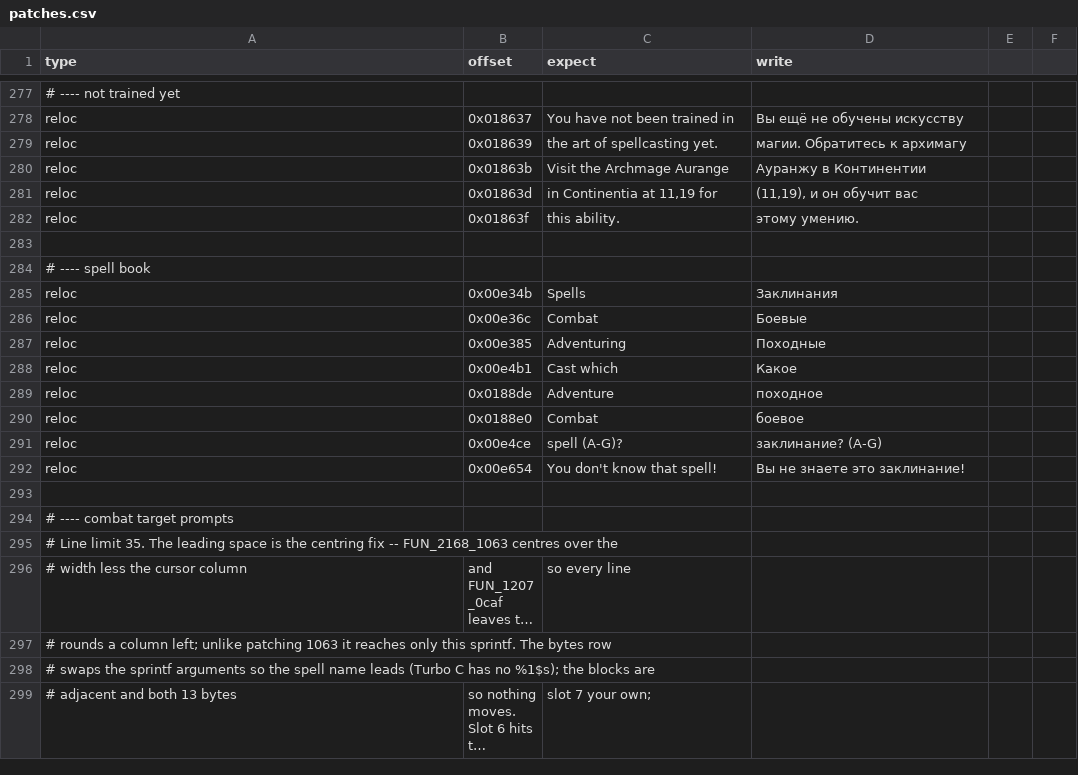
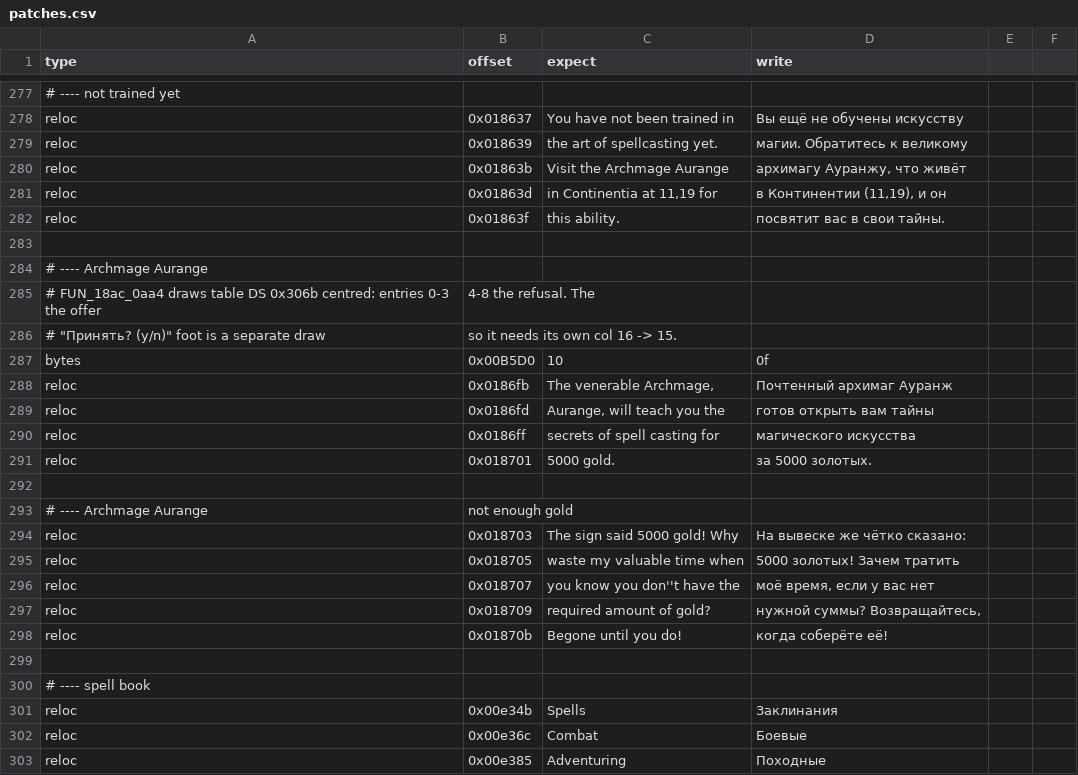
Before and after one commit to atiupin/kbr, a CSV file: res/patches.csv, drawn as a sheet; only a part is shown, gaps mark what is left out; the shorter side is filled out with more unchanged rows; long unchanged cells end in …; the diff names each change by its address in the sheet, - before the commit and + after, or states it on an @@ line.

Commit message:
feat: translate the Archmage Aurange spellcasting tutor

```diff
--- a/res/patches.csv
+++ b/res/patches.csv
-D279 (write): магии. Обратитесь к архимагу
+D279 (write): магии. Обратитесь к великому
-D280 (write): Ауранжу в Континентии
+D280 (write): архимагу Ауранжу, что живёт
-D281 (write): (11,19), и он обучит вас
+D281 (write): в Континентии (11,19), и он
-D282 (write): этому умению.
+D282 (write): посвятит вас в свои тайны.
+row 283: (empty)
+row 284: # ---- Archmage Aurange
+row 285: # FUN_18ac_0aa4 draws table DS 0x306b centred: entries 0-3 the offer | 4-8 the refusal. The
+row 286: # "Принять? (y/n)" foot is a separate draw | so it needs its own col 16 -> 15.
+row 287: bytes | 0x00B5D0 | 10 | 0f
+row 288: reloc | 0x0186fb | The venerable Archmage, | Почтенный архимаг Ауранж
+row 289: reloc | 0x0186fd | Aurange, will teach you the | готов открыть вам тайны
+row 290: reloc | 0x0186ff | secrets of spell casting for | магического искусства
+row 291: reloc | 0x018701 | 5000 gold. | за 5000 золотых.
+row 292: (empty)
+row 293: # ---- Archmage Aurange | not enough gold
+row 294: reloc | 0x018703 | The sign said 5000 gold! Why | На вывеске же чётко сказано:
+row 295: reloc | 0x018705 | waste my valuable time when | 5000 золотых! Зачем тратить
+row 296: reloc | 0x018707 | you know you don''t have the | моё время, если у вас нет
+row 297: reloc | 0x018709 | required amount of gold? | нужной суммы? Возвращайтесь,
+row 298: reloc | 0x01870b | Begone until you do! | когда соберёте её!
```
